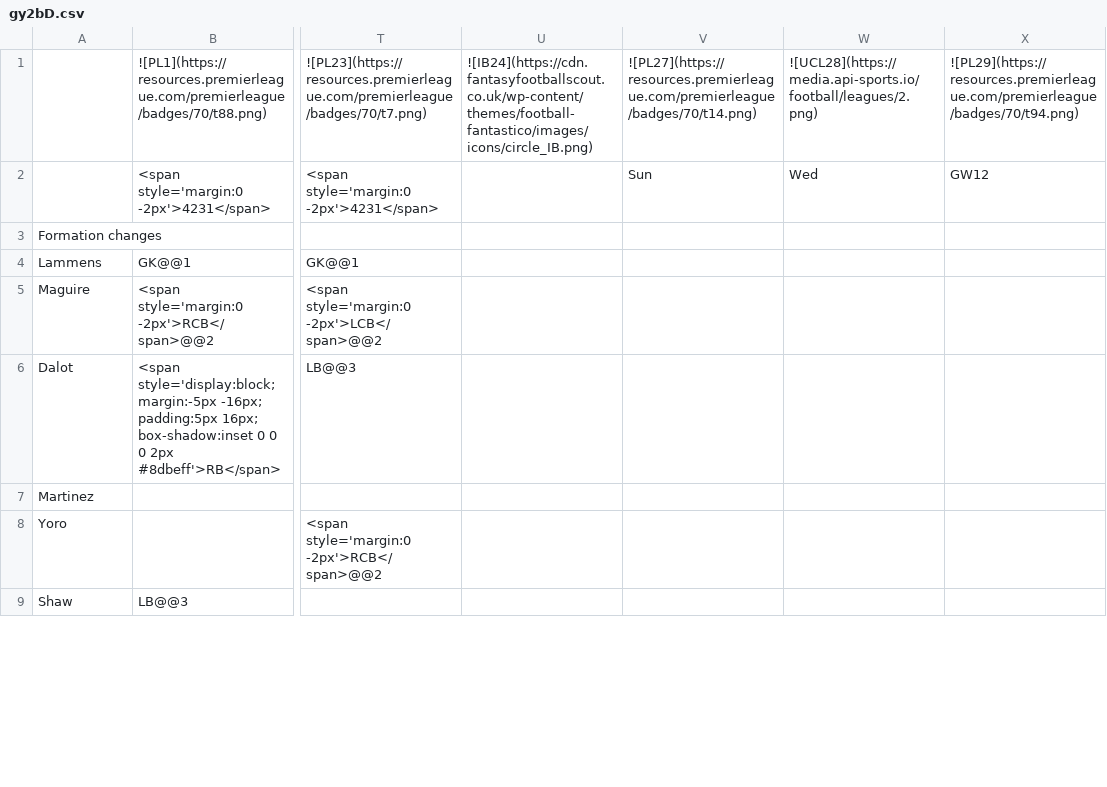
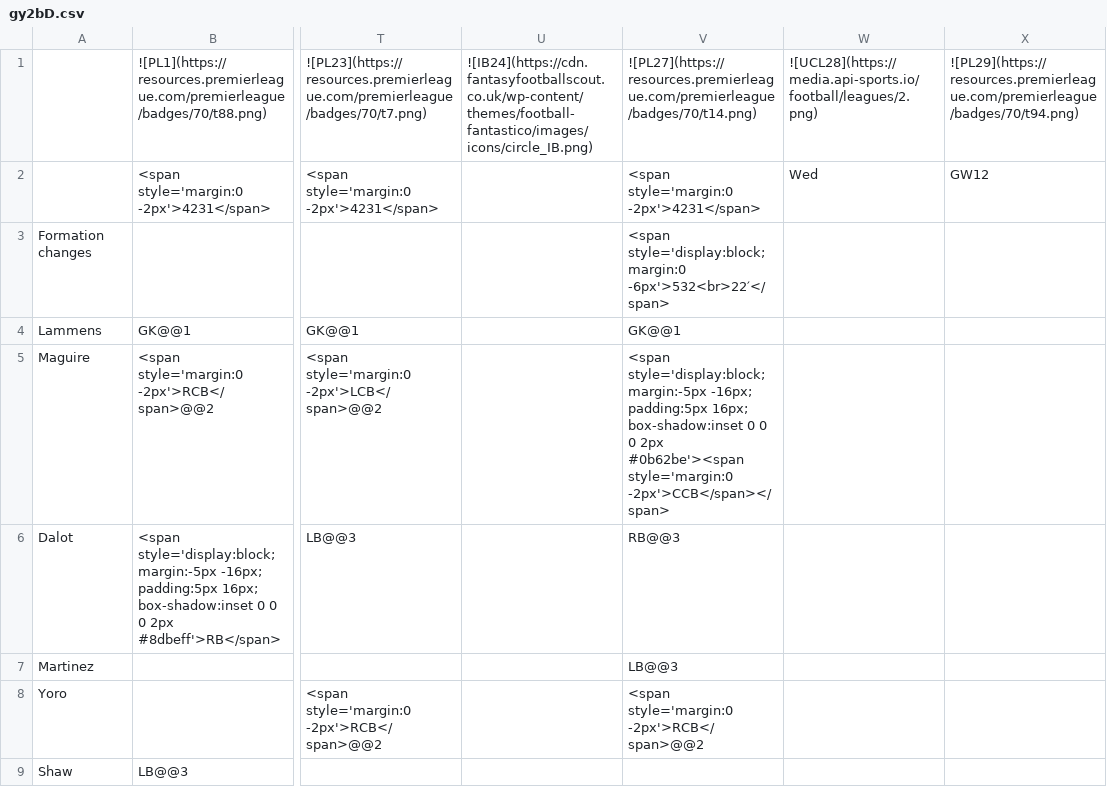
Before and after one commit to TopMarx/ffscout-chart-data, a CSV file: data/gy2bD.csv, drawn as a sheet; only a part is shown, gaps mark what is left out; the diff covers the shown part only; the diff names each change by its address in the sheet, - before the commit and + after, or states it on an @@ line.

Commit message:
Chart data 2026-11-23 04:10

```diff
--- a/data/gy2bD.csv
+++ b/data/gy2bD.csv
-V2: Sun
+V2: <span style='margin:0 -2px'>4231</span>
-V3: (empty)
+V3: <span style='display:block; margin:0 -6px'>532<br>22′</span>
-V4: (empty)
+V4: GK@@1
-V5: (empty)
+V5: <span style='display:block; margin:-5px -16px; padding:5px 16px; box-shadow:inset 0 0 0 2px #0b62be'><span style='margin:0 -2px'>CCB</span></span>
-V6: (empty)
+V6: RB@@3
-V7: (empty)
+V7: LB@@3
-V8: (empty)
+V8: <span style='margin:0 -2px'>RCB</span>@@2
```
Also changed, not shown: 2 added rows, 1 removed row and 9 edited cells elsewhere in this file, data/4x3WD.csv, data/Cxcbx.csv, 15 other files.
